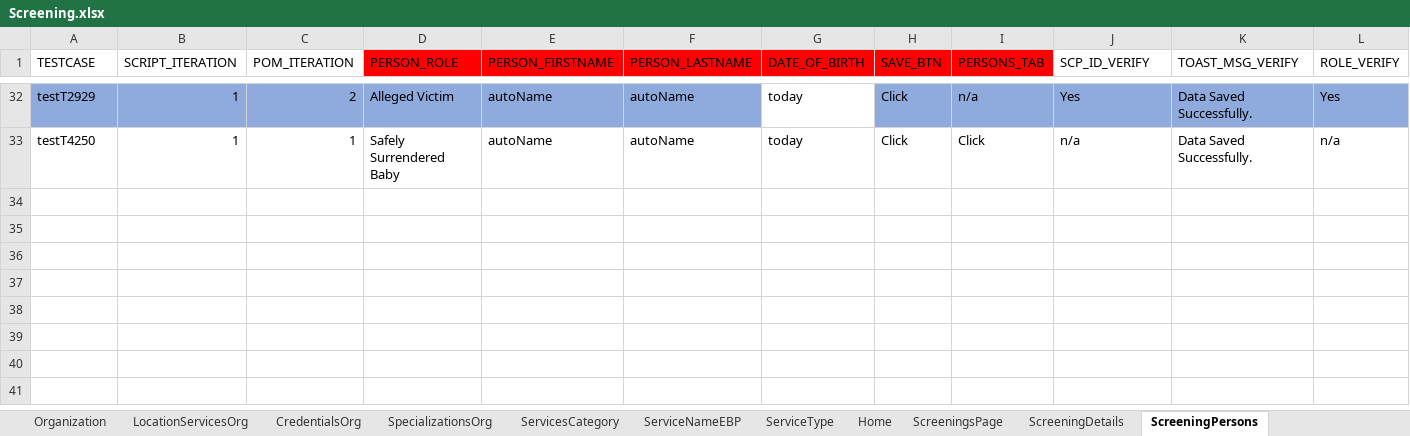
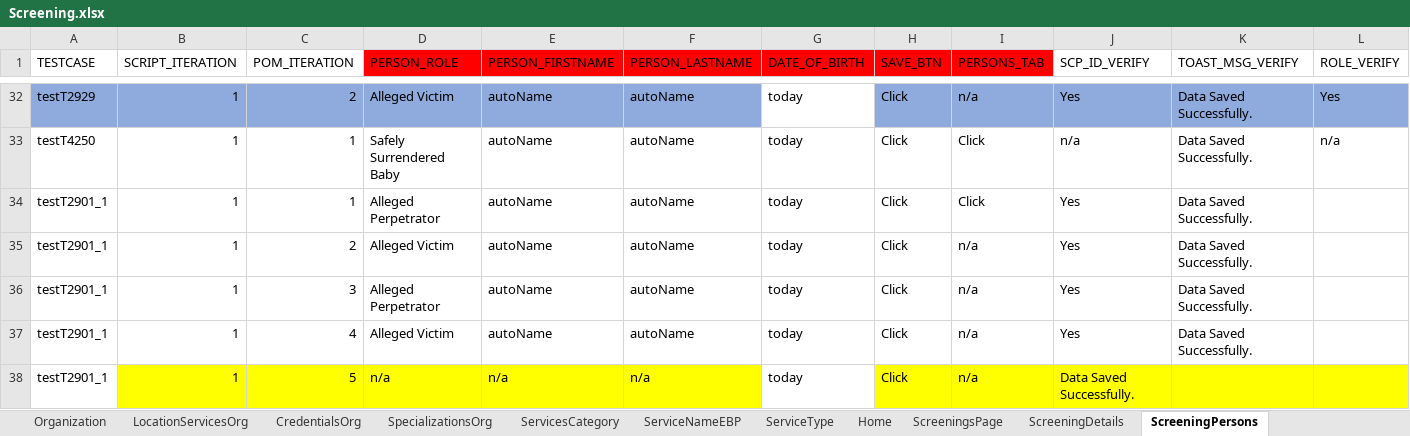
Before and after one commit to Yaswanthkumar-Naidu/TestDataExcel, an Excel workbook: Screening.xlsx, sheet ScreeningPersons, drawn as a sheet; only a part is shown, gaps mark what is left out; values as stored, in another font and other column widths than the file's, no borders; rows hold the shown columns only; the diff names each change by its address in the sheet, - before the commit and + after, or states it on an @@ line.

```diff
--- a/Screening.xlsx (sheet ScreeningPersons)
+++ b/Screening.xlsx (sheet ScreeningPersons)
+row 34: testT2901_1 | 1 | 1 | Alleged Perpetrator | autoName | autoName | today | Click | Click | Yes | Data Saved Successfully.
+row 35: testT2901_1 | 1 | 2 | Alleged Victim | autoName | autoName | today | Click | n/a | Yes | Data Saved Successfully.
+row 36: testT2901_1 | 1 | 3 | Alleged Perpetrator | autoName | autoName | today | Click | n/a | Yes | Data Saved Successfully.
+row 37: testT2901_1 | 1 | 4 | Alleged Victim | autoName | autoName | today | Click | n/a | Yes | Data Saved Successfully.
+row 38: testT2901_1 | 1 | 5 | n/a | n/a | n/a | today | Click | n/a | Data Saved Successfully.
```
Also changed, not shown: sheet ScreeningDetails, sheet Documents, sheet ScreeningValidatePerson, sheet ScreeningTribalInquiry, sheet ScreeningContactLog, sheet ScreeningCallBackAttempts, 11 more sheets, Common.xlsx, ScriptMasterSheet.xlsx.
